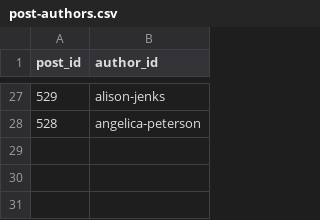
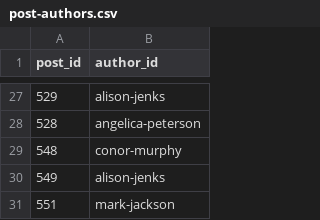
Before and after one commit to benjamenharper/musicadvisor.xyz, a CSV file: data/post-authors.csv, drawn as a sheet; only a part is shown, gaps mark what is left out; the diff names each change by its address in the sheet, - before the commit and + after, or states it on an @@ line.

```diff
--- a/data/post-authors.csv
+++ b/data/post-authors.csv
+row 29: 548 | conor-murphy
+row 30: 549 | alison-jenks
+row 31: 551 | mark-jackson
```
Also changed, not shown: 1 other file.
